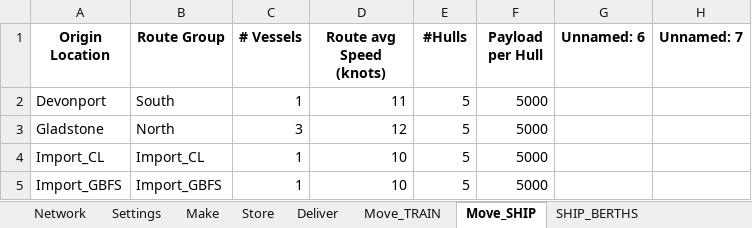
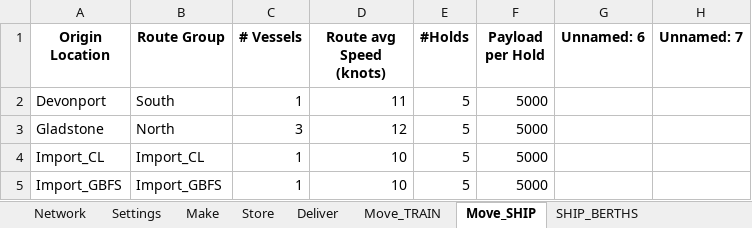
Before and after one commit to ZPrins/CA, an Excel workbook: generated_model_inputs.xlsx, sheet Move_SHIP, drawn as a sheet; values as stored, in another font and other column widths than the file's, no borders; the diff names each change by its address in the sheet, - before the commit and + after, or states it on an @@ line.

```diff
--- a/generated_model_inputs.xlsx (sheet Move_SHIP)
+++ b/generated_model_inputs.xlsx (sheet Move_SHIP)
-E1: #Hulls
+E1: #Holds
-F1: Payload per Hull
+F1: Payload per Hold
```
Also changed, not shown: sheet Log, sheet Network, sheet SHIP_ROUTES, Model Inputs.xlsx, 6 other files.
